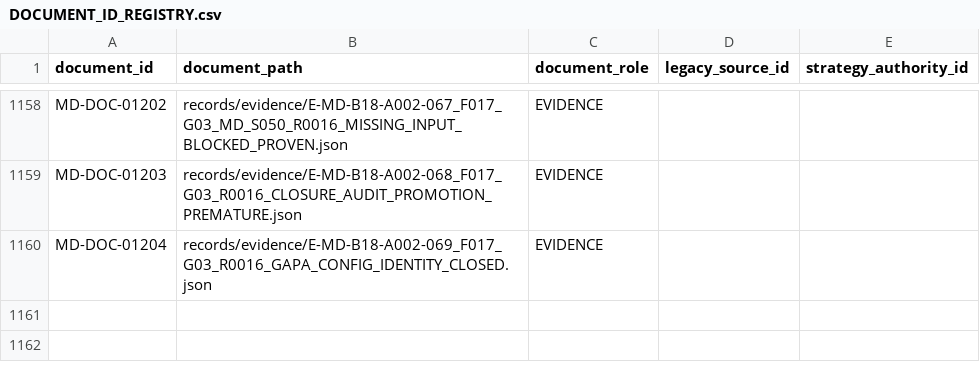
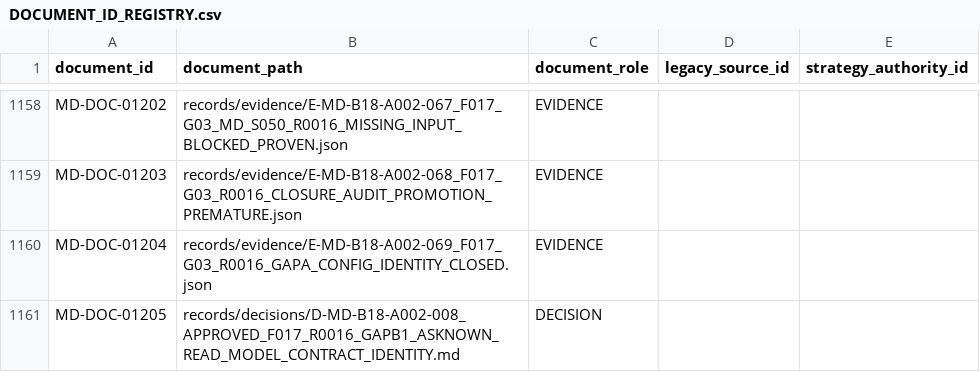
Before and after one commit to franscelstain/tradeaxis-api, a CSV file: docs/market_data/authority/governance/DOCUMENT_ID_REGISTRY.csv, drawn as a sheet; only a part is shown, gaps mark what is left out; the diff names each change by its address in the sheet, - before the commit and + after, or states it on an @@ line.

```diff
--- a/docs/market_data/authority/governance/DOCUMENT_ID_REGISTRY.csv
+++ b/docs/market_data/authority/governance/DOCUMENT_ID_REGISTRY.csv
+row 1161: MD-DOC-01205 | records/decisions/D-MD-B18-A002-008_APPROVED_F017_R0016_GAPB1_ASKNOWN_READ_MODEL_CONTRACT_IDENTITY.md | DECISION
```
Also changed, not shown: docs/market_data/authority/governance/CURRENT_VERIFICATION_REGISTRY.csv, docs/market_data/authority/governance/DOCUMENT_ROLE_REGISTRY.csv, 6 other files.
